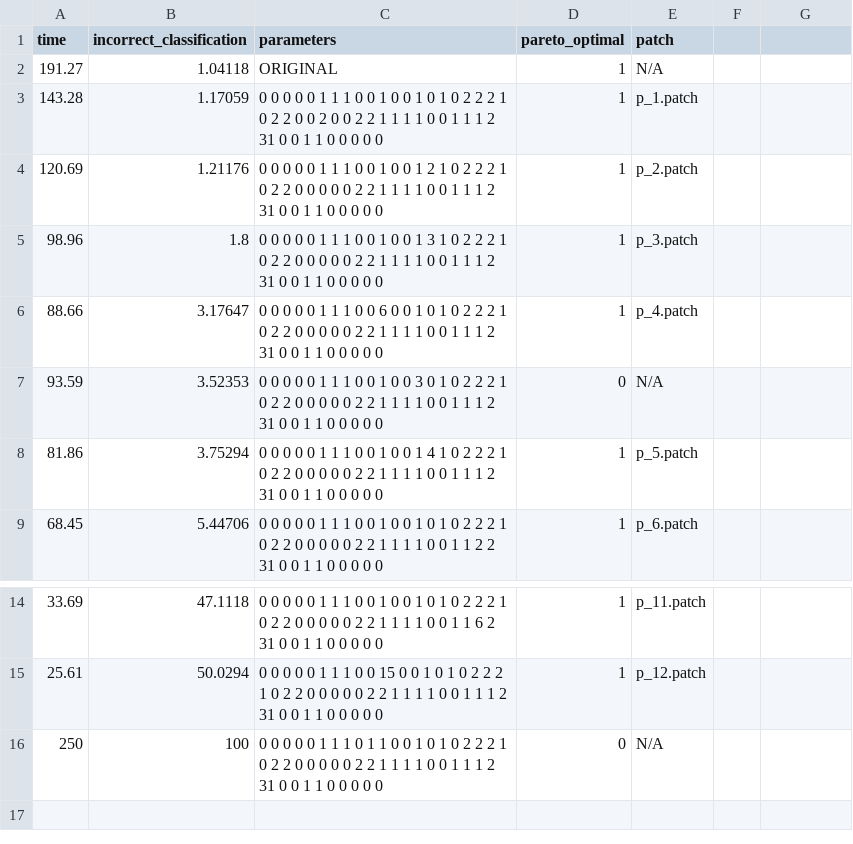
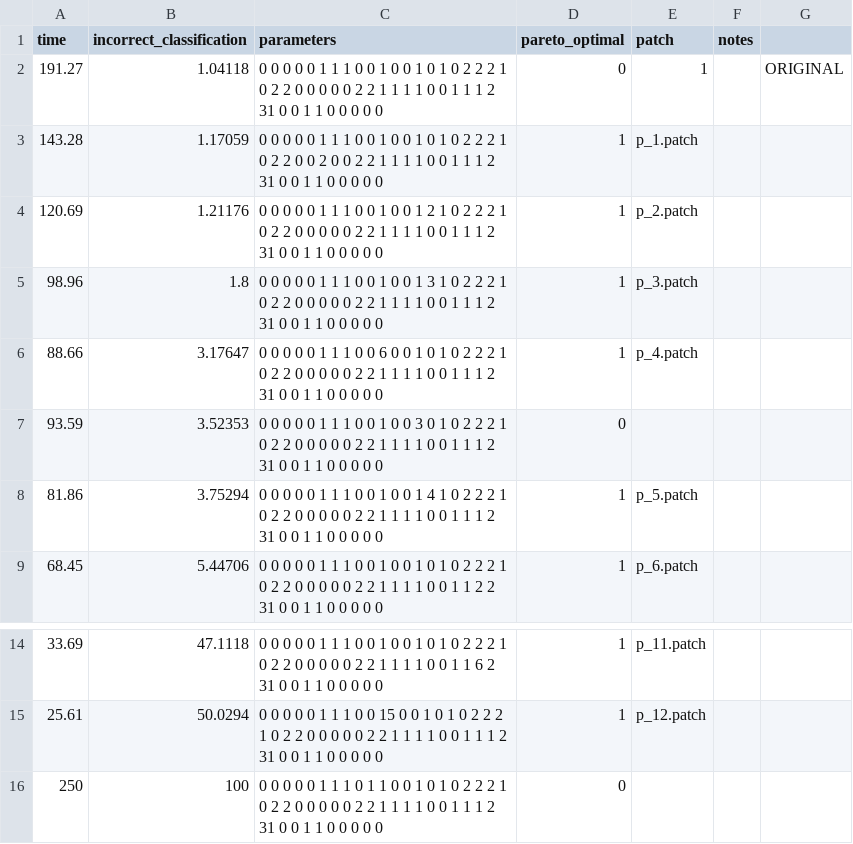
Before and after one commit to hera0109/CS454_DeepParameter, a CSV file: 100ind_10gen_run_systematic/pareto_optimal_test_set.csv, drawn as a sheet; only a part is shown, gaps mark what is left out; the diff names each change by its address in the sheet, - before the commit and + after, or states it on an @@ line.

```diff
--- a/100ind_10gen_run_systematic/pareto_optimal_test_set.csv
+++ b/100ind_10gen_run_systematic/pareto_optimal_test_set.csv
-F1: (empty)
+F1: notes
-C2 (parameters): ORIGINAL
+C2 (parameters): 0 0 0 0 0 1 1 1 0 0 1 0 0 1 0 1 0 2 2 2 1 0 2 2 0 0 0 0 0 2 2 1 1 1 1 0 0 1 1 1 2 31 0 0 1 1 0 0 0 0 0
-D2 (pareto_optimal): 1
+D2 (pareto_optimal): 0
-E2 (patch): N/A
+E2 (patch): 1
-G2: (empty)
+G2: ORIGINAL
-E7 (patch): N/A
+E7 (patch): (empty)
-E16 (patch): N/A
+E16 (patch): (empty)
```
Also changed, not shown: 100ind_100gen_run_evolutionary/pareto_optimal_test_set.csv, 100ind_100gen_run_evolutionary/pareto_optimal_training_set.csv, 19 other files.
